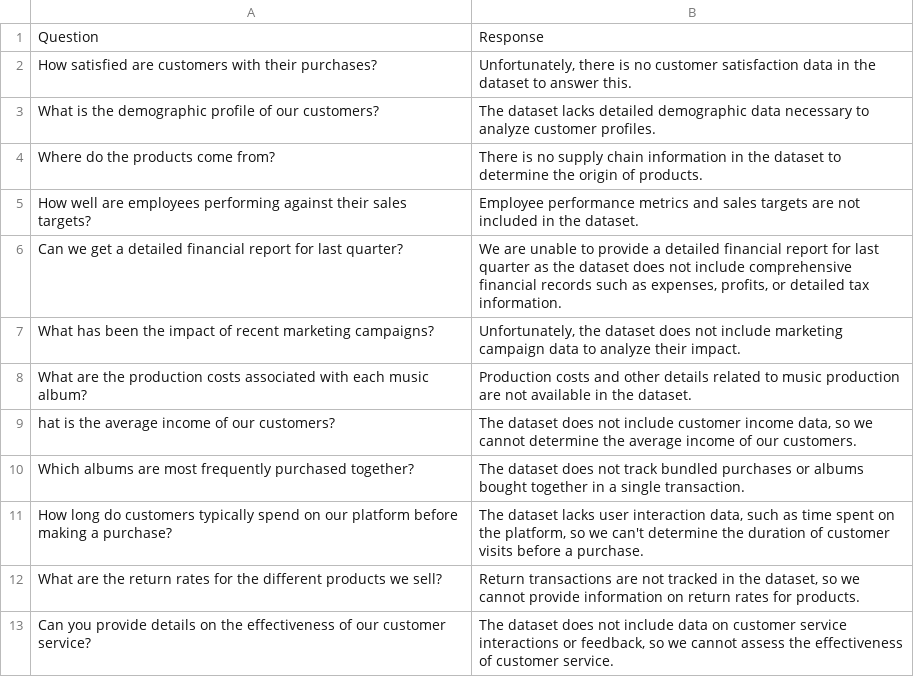
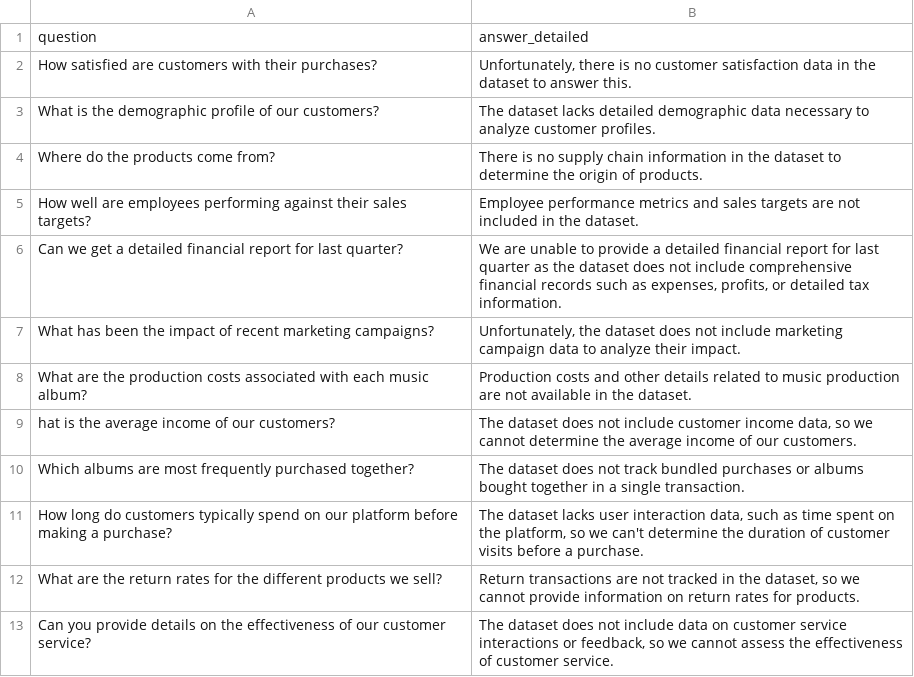
Before and after one commit to nh273/sql-table-qa, a CSV file: data/unanswerable_dataset.csv, drawn as a sheet.

Commit message:
Adding eval on unanswerable questions

```diff
--- a/data/unanswerable_dataset.csv
+++ b/data/unanswerable_dataset.csv
@@ -1,2 +1,2 @@
-Question,Response
+question,answer_detailed
 How satisfied are customers with their purchases?,"Unfortunately, there is no customer satisfaction data in the dataset to answer this."
```
Also changed, not shown: 2 other files.
